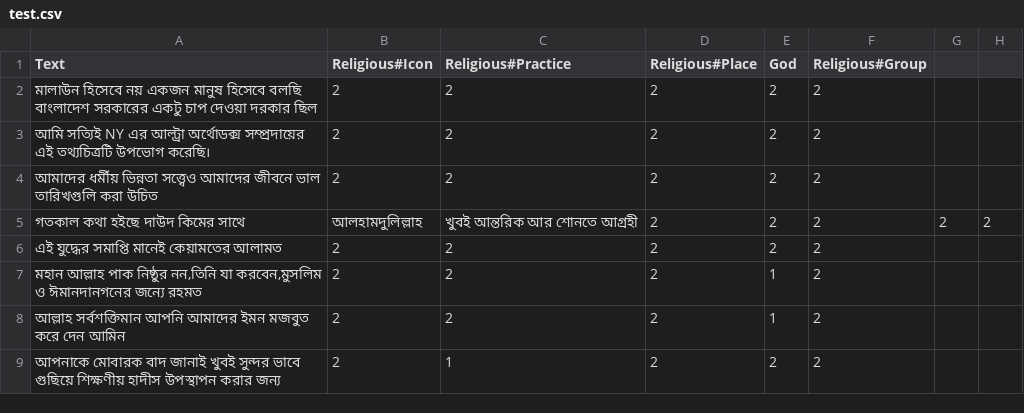
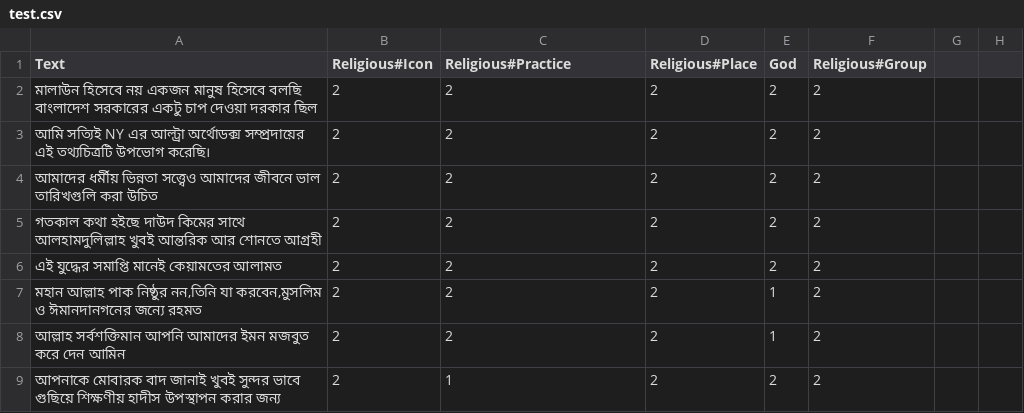
Before and after one commit to Sahim98/Aspect-Category-based-Sentiment-Analysis, a CSV file: test.csv, drawn as a sheet; only a part is shown; removed rows and columns are numbered as before the commit, all else as after; the diff names each change by its address in the sheet, - before the commit and + after, or states it on an @@ line.

Commit message:
Update test.csv

```diff
--- a/test.csv
+++ b/test.csv
-row 5: গতকাল কথা হইছে দাউদ কিমের সাথে | আলহামদুলিল্লাহ | খুবই আন্তরিক আর শোনতে আগ্রহী | 2 | 2 | 2 | 2 | 2
+row 5: গতকাল কথা হইছে দাউদ কিমের সাথে আলহামদুলিল্লাহ খুবই আন্তরিক আর শোনতে আগ্রহী | 2 | 2 | 2 | 2 | 2
```
